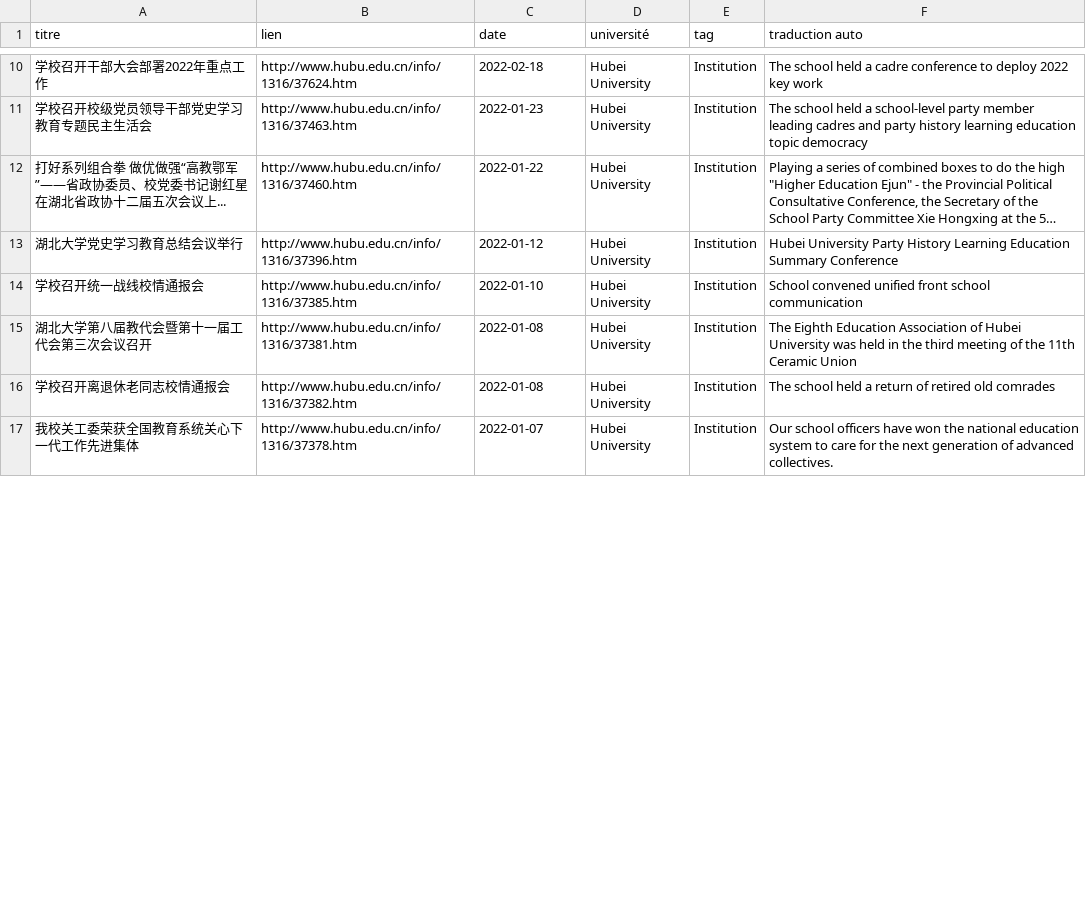
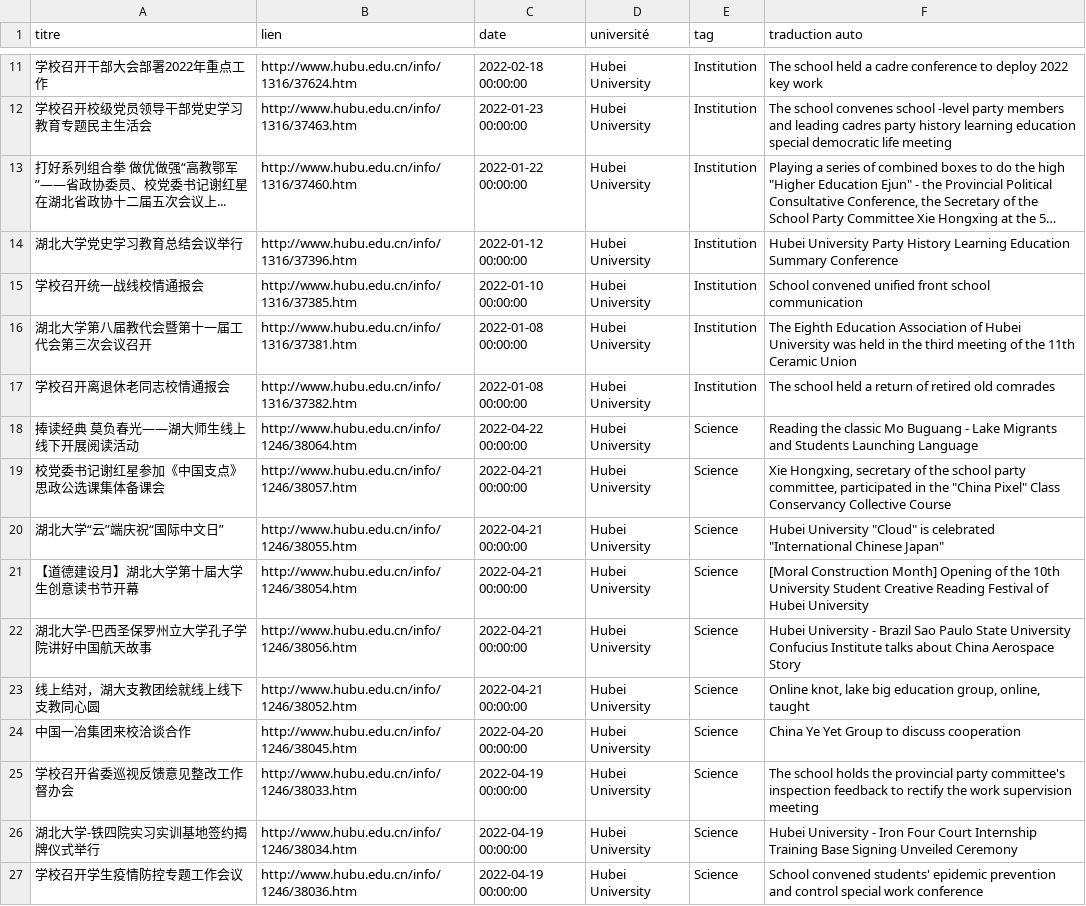
Before and after one commit to kudoeil/Hubei_universities_veille, a CSV file: universities/hubei_university.csv, drawn as a sheet; only a part is shown, gaps mark what is left out; the shorter side is filled out with more unchanged rows; long unchanged cells end in …; addresses are those after the commit; the diff covers the shown part only; the diff names each change by its address in the sheet, - before the commit and + after, or states it on an @@ line.

Commit message:
màj données

```diff
--- a/universities/hubei_university.csv
+++ b/universities/hubei_university.csv
-C11 (date): 2022-02-18
+C11 (date): 2022-02-18 00:00:00
-C12 (date): 2022-01-23
+C12 (date): 2022-01-23 00:00:00
-F12 (traduction auto): The school held a school-level party member leading cadres and party history learning education topic democracy
+F12 (traduction auto): The school convenes school -level party members and leading cadres party history learning education special democratic life meeting
-C13 (date): 2022-01-22
+C13 (date): 2022-01-22 00:00:00
-C14 (date): 2022-01-12
+C14 (date): 2022-01-12 00:00:00
-C15 (date): 2022-01-10
+C15 (date): 2022-01-10 00:00:00
-C16:C17 (date): 2022-01-08
+C16:C17 (date): 2022-01-08 00:00:00
+row 18: 捧读经典 莫负春光——湖大师生线上线下开展阅读活动 | http://www.hubu.edu.cn/info/1246/38064.htm | 2022-04-22 00:00:00 | Hubei University | Science | Reading the classic Mo Buguang - Lake Migrants and Students Launching Language
+row 19: 校党委书记谢红星参加《中国支点》思政公选课集体备课会 | http://www.hubu.edu.cn/info/1246/38057.htm | 2022-04-21 00:00:00 | Hubei University | Science | Xie Hongxing, secretary of the school party committee, participated in the "China Pixel" Class Conservancy Collective Course
+row 20: 湖北大学“云”端庆祝“国际中文日” | http://www.hubu.edu.cn/info/1246/38055.htm | 2022-04-21 00:00:00 | Hubei University | Science | Hubei University "Cloud" is celebrated "International Chinese Japan"
+row 21: 【道德建设月】湖北大学第十届大学生创意读书节开幕 | http://www.hubu.edu.cn/info/1246/38054.htm | 2022-04-21 00:00:00 | Hubei University | Science | [Moral Construction Month] Opening of the 10th University Student Creative Reading Festival of Hubei University
+row 22: 湖北大学-巴西圣保罗州立大学孔子学院讲好中国航天故事 | http://www.hubu.edu.cn/info/1246/38056.htm | 2022-04-21 00:00:00 | Hubei University | Science | Hubei University - Brazil Sao Paulo State University Confucius Institute talks about China Aerospace Story
+row 23: 线上结对，湖大支教团绘就线上线下支教同心圆 | http://www.hubu.edu.cn/info/1246/38052.htm | 2022-04-21 00:00:00 | Hubei University | Science | Online knot, lake big education group, online, taught
+row 24: 中国一冶集团来校洽谈合作 | http://www.hubu.edu.cn/info/1246/38045.htm | 2022-04-20 00:00:00 | Hubei University | Science | China Ye Yet Group to discuss cooperation
+row 25: 学校召开省委巡视反馈意见整改工作督办会 | http://www.hubu.edu.cn/info/1246/38033.htm | 2022-04-19 00:00:00 | Hubei University | Science | The school holds the provincial party committee's inspection feedback to rectify the work supervision meeting
+row 26: 湖北大学-铁四院实习实训基地签约揭牌仪式举行 | http://www.hubu.edu.cn/info/1246/38034.htm | 2022-04-19 00:00:00 | Hubei University | Science | Hubei University - Iron Four Court Internship Training Base Signing Unveiled Ceremony
+row 27: 学校召开学生疫情防控专题工作会议 | http://www.hubu.edu.cn/info/1246/38036.htm | 2022-04-19 00:00:00 | Hubei University | Science | School convened students' epidemic prevention and control special work conference
```
Also changed, not shown: 7 added rows, 9 removed rows and 10 edited cells elsewhere in this file.
